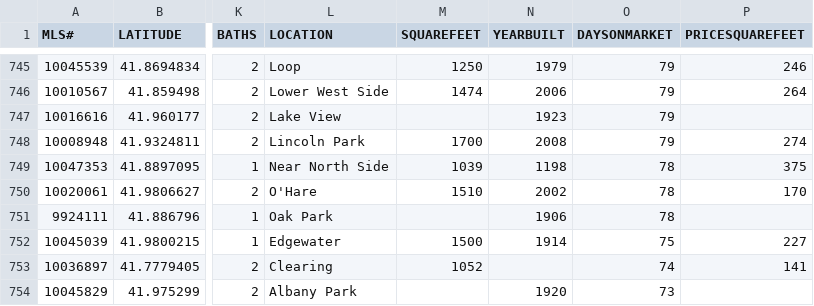
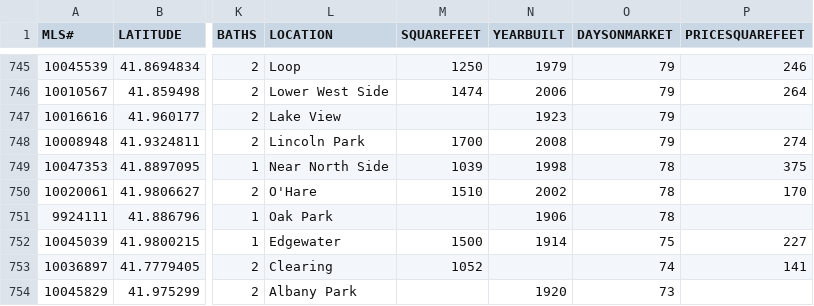
Before and after one commit to taifalshakir/systems, a CSV file: RedfinData.csv, drawn as a sheet; only a part is shown, gaps mark what is left out; the diff names each change by its address in the sheet, - before the commit and + after, or states it on an @@ line.

Commit message:
Update RedfinData.csv

```diff
--- a/RedfinData.csv
+++ b/RedfinData.csv
-N749 (YEARBUILT): 1198
+N749 (YEARBUILT): 1998
```
